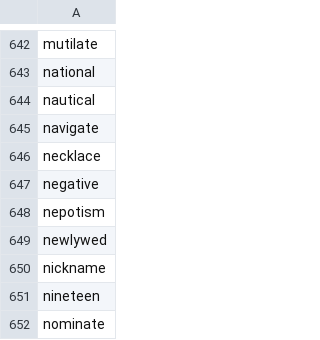
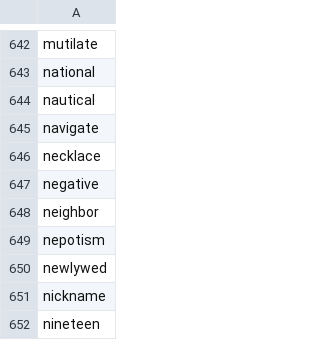
Before and after one commit to yhnnd/wordlab, a CSV file: Files/lang/en/english8.csv, drawn as a sheet; only a part is shown, gaps mark what is left out; the shorter side is filled out with more unchanged rows; the diff names each change by its address in the sheet, - before the commit and + after, or states it on an @@ line.

```diff
--- a/Files/lang/en/english8.csv
+++ b/Files/lang/en/english8.csv
+row 648: neighbor
```
Also changed, not shown: Files/lang/ch/chinese3.csv, Files/lang/ch/chinese8.csv, 11 other files.
